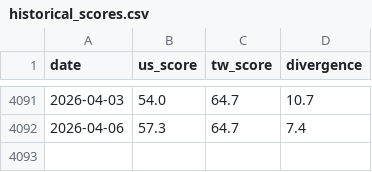
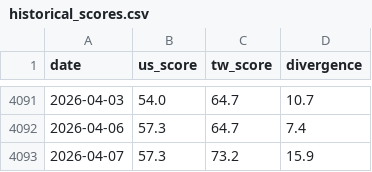
Before and after one commit to cbosiang/moodring, a CSV file: docs/data/historical_scores.csv, drawn as a sheet; only a part is shown, gaps mark what is left out.

```diff
--- a/docs/data/historical_scores.csv
+++ b/docs/data/historical_scores.csv
@@ -4092 +4092,2 @@ date,us_score,tw_score,divergence
 2026-04-06,57.3,64.7,7.4
+2026-04-07,57.3,73.2,15.9
```
Also changed, not shown: data/historical_scores.csv, 15 other files.
